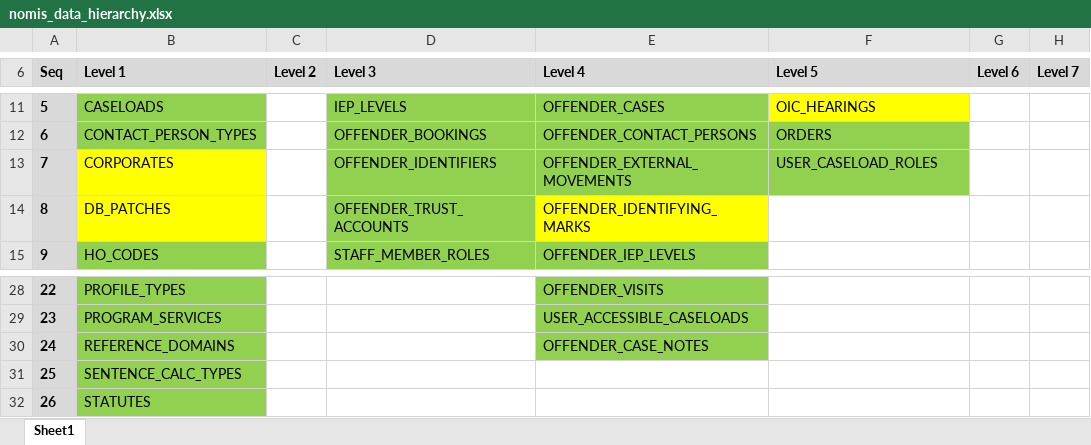
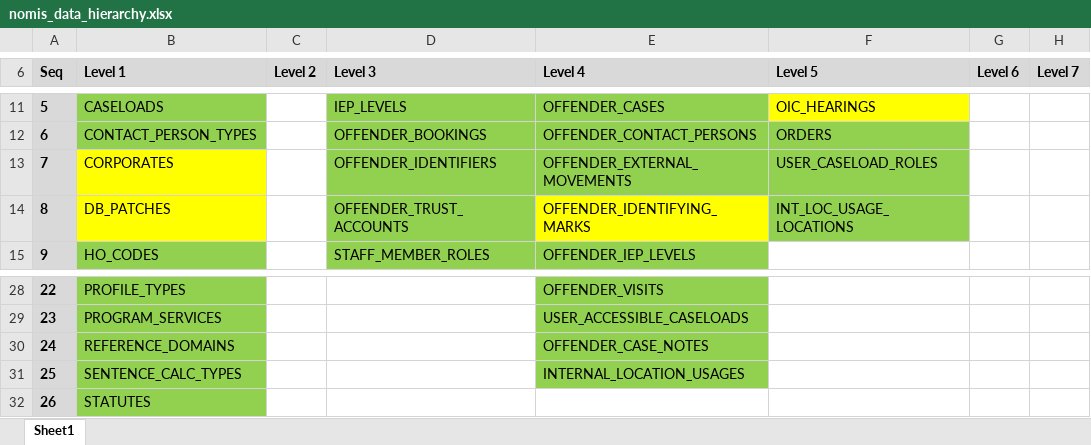
Before and after one commit to ministryofjustice/prison-api, an Excel workbook: mobile-web/src/main/resources/db/migration/nomis/data/nomis_data_hierarchy.xlsx, sheet Sheet1, drawn as a sheet; only a part is shown, gaps mark what is left out; values as stored, in another font and other column widths than the file's, no borders; the diff names each change by its address in the sheet, - before the commit and + after, or states it on an @@ line.

```diff
--- a/mobile-web/src/main/resources/db/migration/nomis/data/nomis_data_hierarchy.xlsx (sheet Sheet1)
+++ b/mobile-web/src/main/resources/db/migration/nomis/data/nomis_data_hierarchy.xlsx (sheet Sheet1)
-F14 (Level 5): (empty)
+F14 (Level 5): INT_LOC_USAGE_LOCATIONS
-F14 fill: none
+F14 fill: #92D050
-E31 (Level 4): (empty)
+E31 (Level 4): INTERNAL_LOCATION_USAGES
-E31 fill: none
+E31 fill: #92D050
```
Also changed, not shown: 14 other files.
